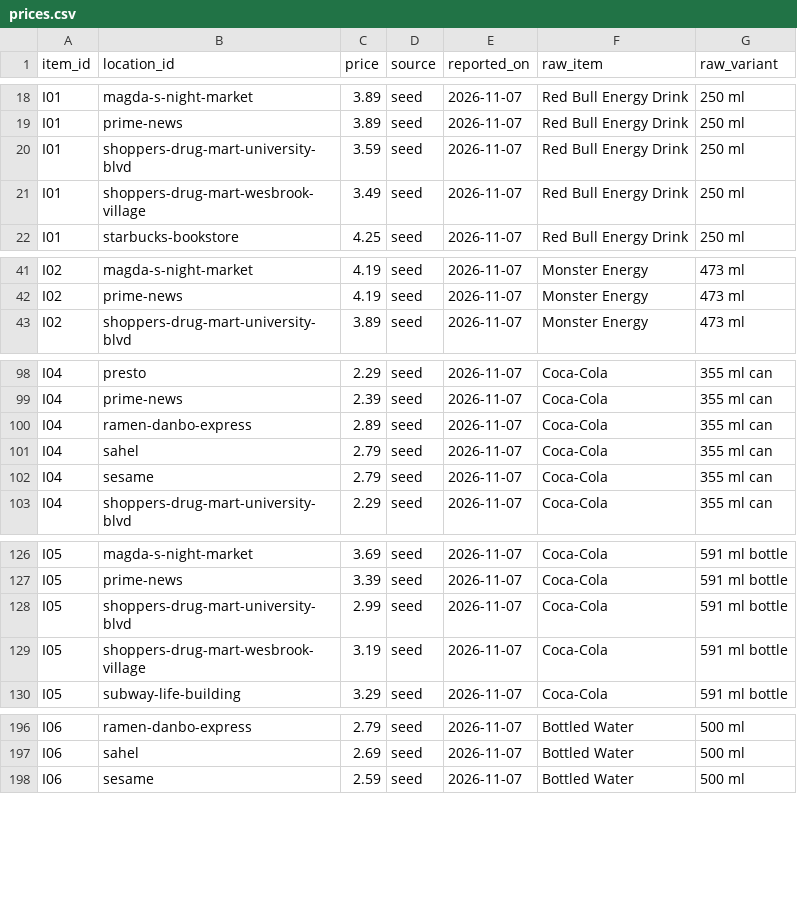
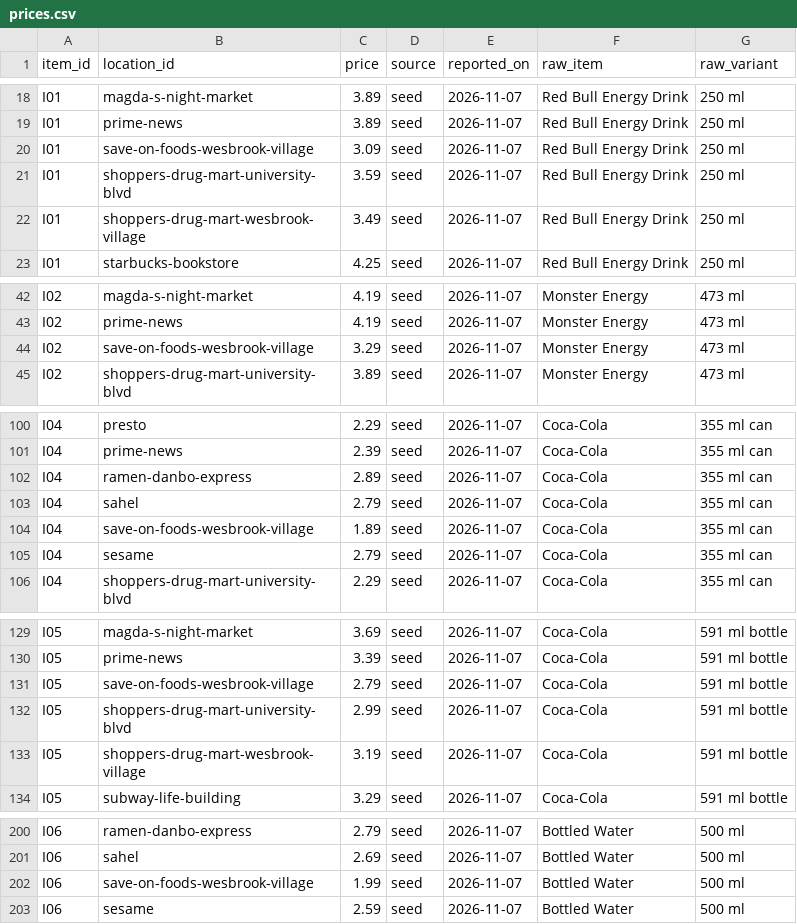
Before and after one commit to danieldalopez/campus-price-map, a CSV file: data/prices.csv, drawn as a sheet; only a part is shown, gaps mark what is left out; the diff covers the shown part only; the diff names each change by its address in the sheet, - before the commit and + after, or states it on an @@ line.

```diff
--- a/data/prices.csv
+++ b/data/prices.csv
+row 20: I01 | save-on-foods-wesbrook-village | 3.09 | seed | 2026-11-07 | Red Bull Energy Drink | 250 ml
+row 44: I02 | save-on-foods-wesbrook-village | 3.29 | seed | 2026-11-07 | Monster Energy | 473 ml
+row 104: I04 | save-on-foods-wesbrook-village | 1.89 | seed | 2026-11-07 | Coca-Cola | 355 ml can
+row 131: I05 | save-on-foods-wesbrook-village | 2.79 | seed | 2026-11-07 | Coca-Cola | 591 ml bottle
+row 202: I06 | save-on-foods-wesbrook-village | 1.99 | seed | 2026-11-07 | Bottled Water | 500 ml
```
Also changed, not shown: 11 added rows elsewhere in this file, 6 other files.
